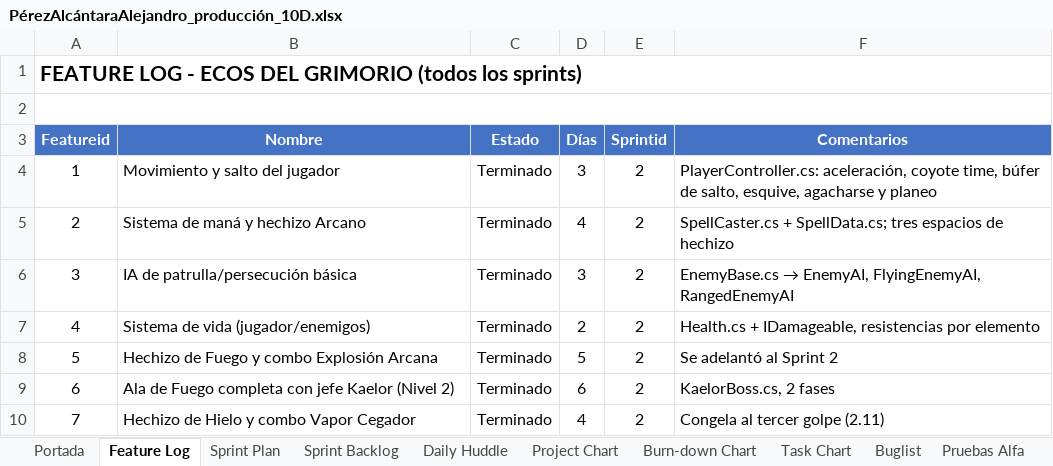
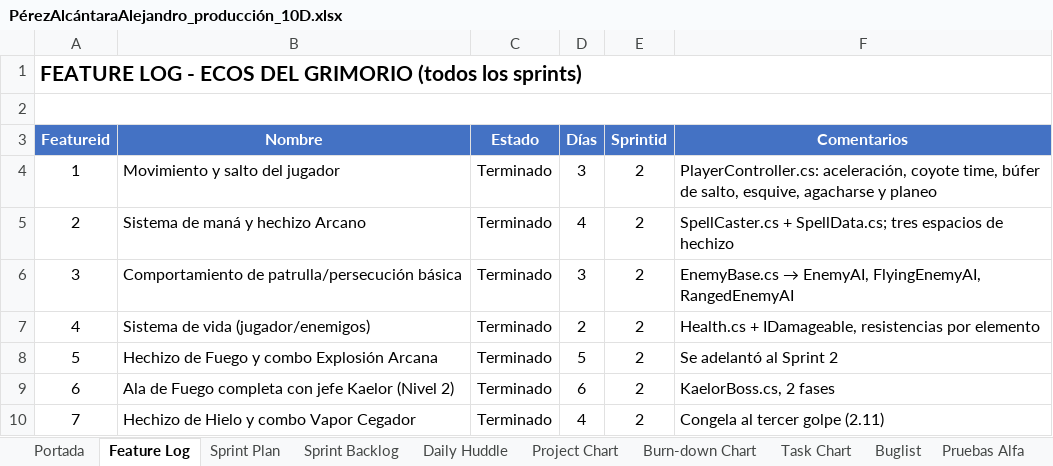
Before and after one commit to AlexAP1115web/Ecos-Del-Grimorio, an Excel workbook: Documentacion/PérezAlcántaraAlejandro_producción_10D.xlsx, sheet Feature Log, drawn as a sheet; only a part is shown; values as stored, in another font and other column widths than the file's, no borders; conditional formats not drawn; the diff names each change by its address in the sheet, - before the commit and + after, or states it on an @@ line.

Commit message:
Términos del comportamiento de los enemigos en el libro de producción y el documento final

```diff
--- a/Documentacion/PérezAlcántaraAlejandro_producción_10D.xlsx (sheet Feature Log)
+++ b/Documentacion/PérezAlcántaraAlejandro_producción_10D.xlsx (sheet Feature Log)
-B6 (Nombre): IA de patrulla/persecución básica
+B6 (Nombre): Comportamiento de patrulla/persecución básica
```
Also changed, not shown: sheet Pruebas Alfa, sheet Evaluación Beta, sheet Sprint Backlog, charts or pictures, 2 other files.
